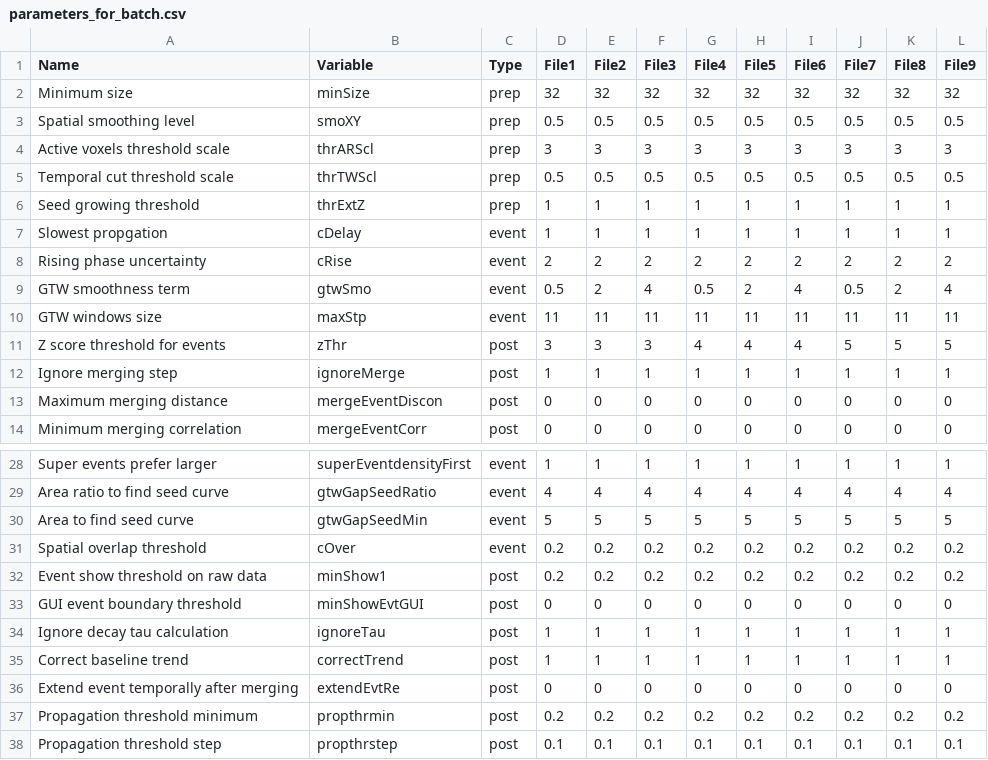
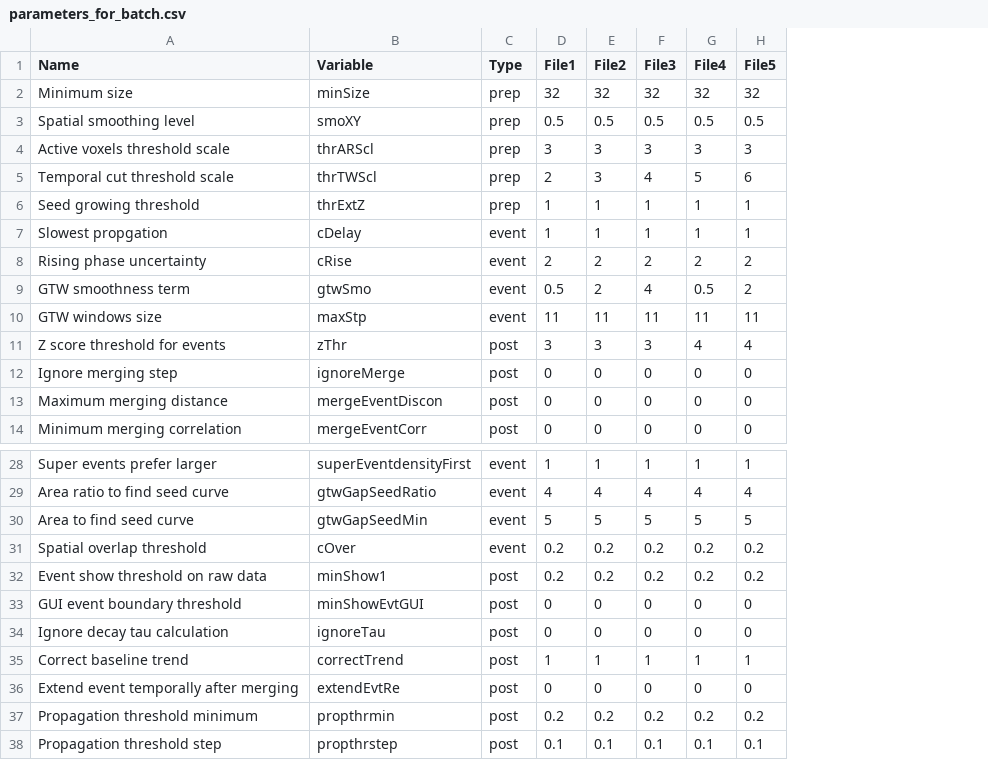
Before and after one commit to CorticalCircuits/AQuA, a CSV file: cfg/parameters_for_batch.csv, drawn as a sheet; only a part is shown, gaps mark what is left out; the diff names each change by its address in the sheet, - before the commit and + after, or states it on an @@ line.

```diff
--- a/cfg/parameters_for_batch.csv
+++ b/cfg/parameters_for_batch.csv
-column I (File6), rows 2-14: 32 | 0.5 | 3 | 0.5 | 1 | 1 | 2 | 4 | 11 | 4 | 1 | 0 | 0; rows 28-38: 1 | 4 | 5 | 0.2 | 0.2 | 0 | 1 | 1 | 0 | 0.2 | 0.1
-column J (File7), rows 2-14: 32 | 0.5 | 3 | 0.5 | 1 | 1 | 2 | 0.5 | 11 | 5 | 1 | 0 | 0; rows 28-38: 1 | 4 | 5 | 0.2 | 0.2 | 0 | 1 | 1 | 0 | 0.2 | 0.1
-column K (File8), rows 2-14: 32 | 0.5 | 3 | 0.5 | 1 | 1 | 2 | 2 | 11 | 5 | 1 | 0 | 0; rows 28-38: 1 | 4 | 5 | 0.2 | 0.2 | 0 | 1 | 1 | 0 | 0.2 | 0.1
-column L (File9), rows 2-14: 32 | 0.5 | 3 | 0.5 | 1 | 1 | 2 | 4 | 11 | 5 | 1 | 0 | 0; rows 28-38: 1 | 4 | 5 | 0.2 | 0.2 | 0 | 1 | 1 | 0 | 0.2 | 0.1
-D5 (File1): 0.5
+D5 (File1): 2
-E5 (File2): 0.5
+E5 (File2): 3
-F5 (File3): 0.5
+F5 (File3): 4
-G5 (File4): 0.5
+G5 (File4): 5
-H5 (File5): 0.5
+H5 (File5): 6
-D12 (File1): 1
+D12 (File1): 0
-E12 (File2): 1
+E12 (File2): 0
-F12 (File3): 1
+F12 (File3): 0
-G12 (File4): 1
+G12 (File4): 0
-H12 (File5): 1
+H12 (File5): 0
-D34 (File1): 1
+D34 (File1): 0
-E34 (File2): 1
+E34 (File2): 0
-F34 (File3): 1
+F34 (File3): 0
-G34 (File4): 1
+G34 (File4): 0
-H34 (File5): 1
+H34 (File5): 0
```
Also changed, not shown: 1 other file.
